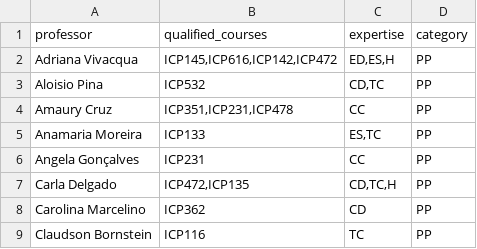
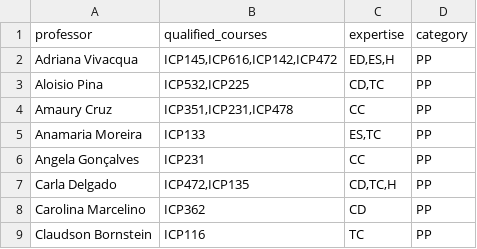
Before and after one commit to gabriellydeandrade/course_timetabling, a CSV file: cache/get_permanent_professors.csv, drawn as a sheet; only a part is shown.

```diff
--- a/cache/get_permanent_professors.csv
+++ b/cache/get_permanent_professors.csv
@@ -2,3 +2,3 @@ professor,qualified_courses,expertise,category
 Adriana Vivacqua,"ICP145,ICP616,ICP142,ICP472","ED,ES,H",PP
-Aloisio Pina,ICP532,"CD,TC",PP
+Aloisio Pina,"ICP532,ICP225","CD,TC",PP
 Amaury Cruz,"ICP351,ICP231,ICP478",CC,PP
```
Also changed, not shown: cache/get_substitute_professor.csv, course_timetabling/results/timeschedule.csv, 7 other files.
